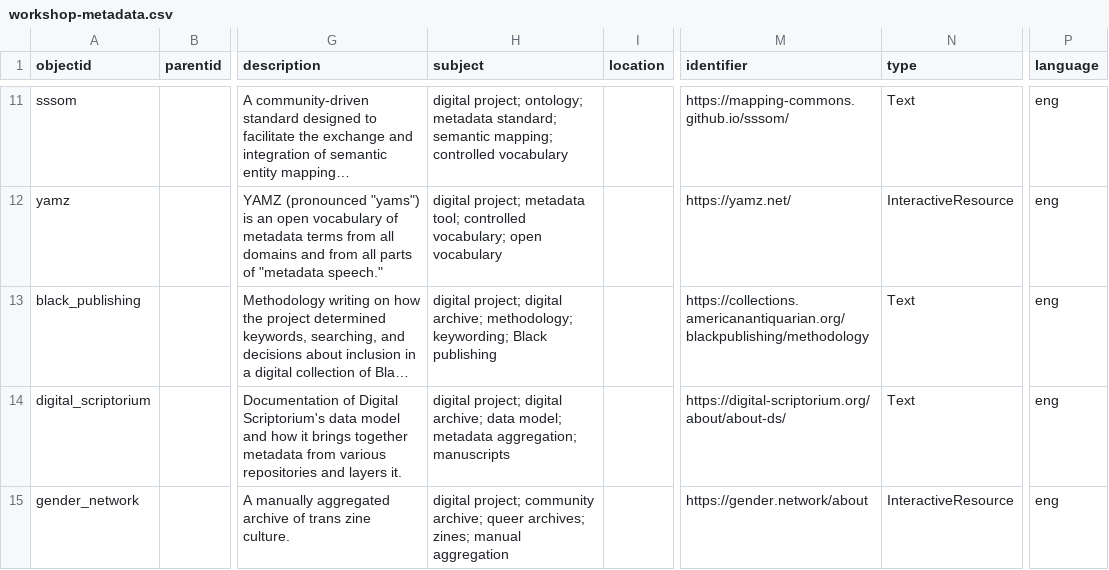
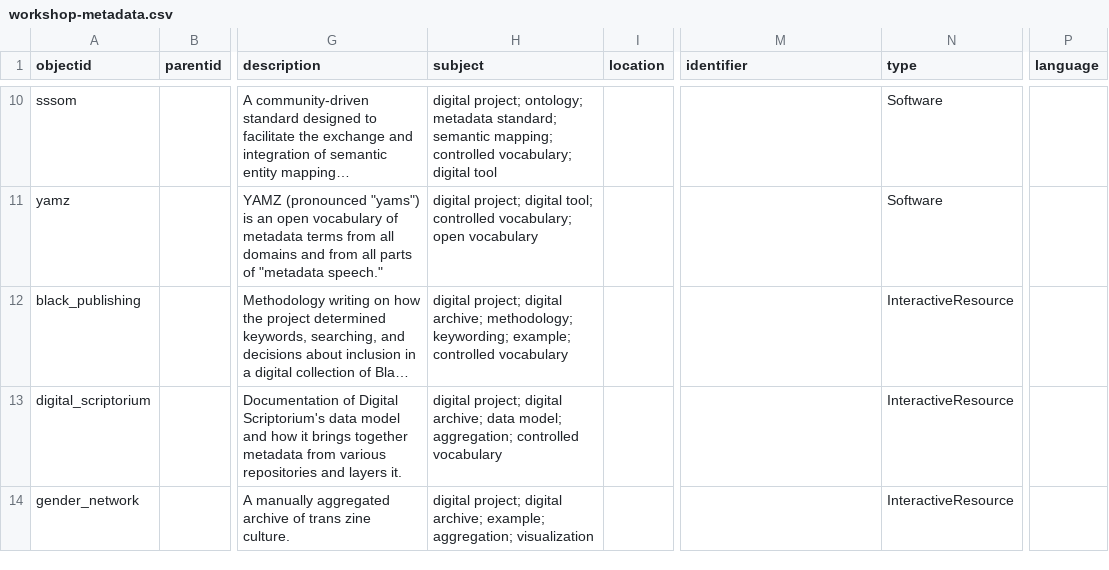
Before and after one commit to deependdreams/2026-design-on-purpose-workshop, a CSV file: _data/workshop-metadata.csv, drawn as a sheet; only a part is shown, gaps mark what is left out; long unchanged cells end in …; addresses are those after the commit; the diff covers the shown part only; the diff names each change by its address in the sheet, - before the commit and + after, or states it on an @@ line.

Commit message:
replace csv

```diff
--- a/_data/workshop-metadata.csv
+++ b/_data/workshop-metadata.csv
-H10 (subject): …mapping; controlled vocabulary
+H10 (subject): …mapping; controlled vocabulary; digital tool
-M10 (identifier): https://mapping-commons.github.io/sssom/
+M10 (identifier): (empty)
-N10 (type): Text
+N10 (type): Software
-P10:P14 (language): eng
+P10:P14 (language): (empty)
-H11 (subject): digital project; metadata tool; controlled…
+H11 (subject): digital project; digital tool; controlled…
-M11 (identifier): https://yamz.net/
+M11 (identifier): (empty)
-N11 (type): InteractiveResource
+N11 (type): Software
-H12 (subject): …methodology; keywording; Black publishing
+H12 (subject): …methodology; keywording; example; controlled vocabulary
-M12 (identifier): https://collections.americanantiquarian.org/blackpublishing/methodology
+M12 (identifier): (empty)
-N12:N13 (type): Text
+N12:N13 (type): InteractiveResource
-H13 (subject): …data model; metadata aggregation; manuscripts
+H13 (subject): …data model; aggregation; controlled vocabulary
-M13 (identifier): https://digital-scriptorium.org/about/about-ds/
+M13 (identifier): (empty)
-H14 (subject): digital project; community archive; queer archives; zines; manual aggregation
+H14 (subject): digital project; digital archive; example; aggregation; visualization
-M14 (identifier): https://gender.network/about
+M14 (identifier): (empty)
```
Also changed, not shown: 3 removed rows and 71 edited cells elsewhere in this file.
